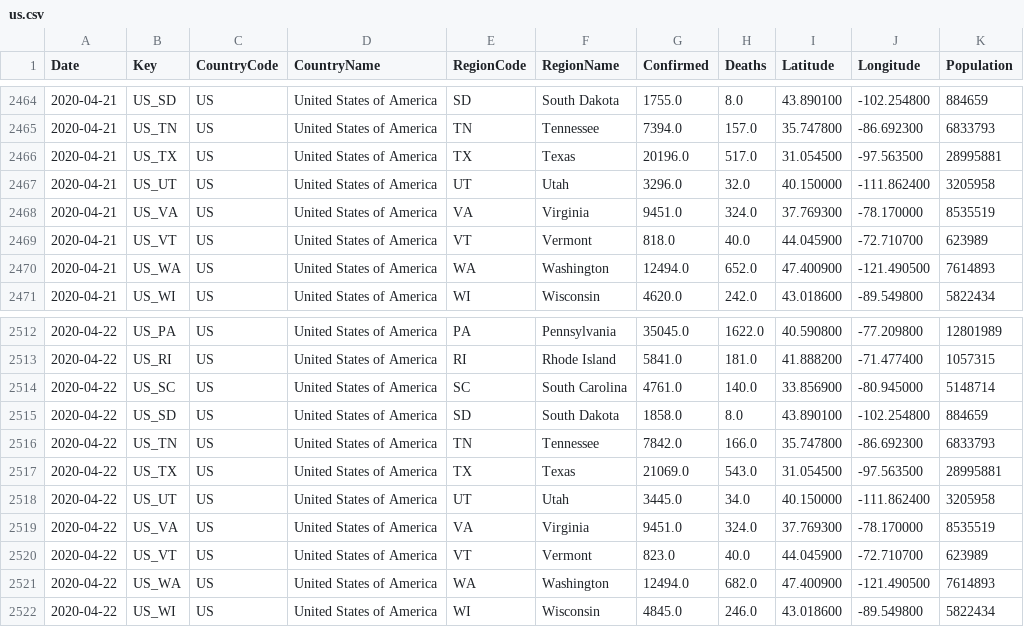
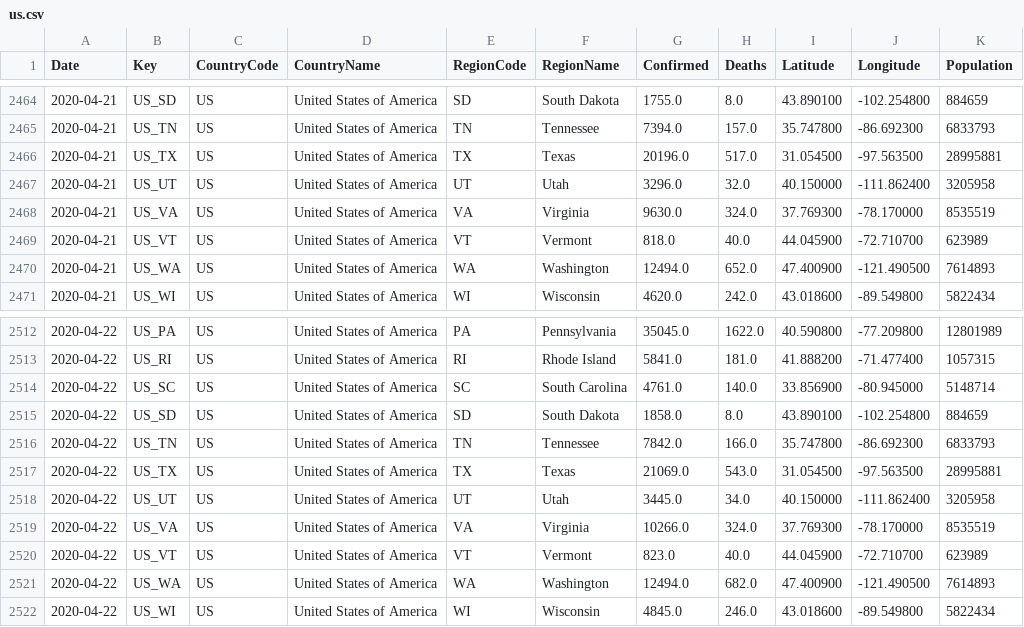
Before and after one commit to sfrias/data, a CSV file: us.csv, drawn as a sheet; only a part is shown, gaps mark what is left out.

```diff
--- a/us.csv
+++ b/us.csv
@@ -2467,3 +2467,3 @@ Date,Key,CountryCode,CountryName,RegionCode,RegionName,Confirmed,Deaths,Latitude
 2020-04-21,US_UT,US,United States of America,UT,Utah,3296.0,32.0,40.150000,-111.862400,3205958
-2020-04-21,US_VA,US,United States of America,VA,Virginia,9451.0,324.0,37.769300,-78.170000,8535519
+2020-04-21,US_VA,US,United States of America,VA,Virginia,9630.0,324.0,37.769300,-78.170000,8535519
 2020-04-21,US_VT,US,United States of America,VT,Vermont,818.0,40.0,44.045900,-72.710700,623989
@@ -2518,3 +2518,3 @@ Date,Key,CountryCode,CountryName,RegionCode,RegionName,Confirmed,Deaths,Latitude
 2020-04-22,US_UT,US,United States of America,UT,Utah,3445.0,34.0,40.150000,-111.862400,3205958
-2020-04-22,US_VA,US,United States of America,VA,Virginia,9451.0,324.0,37.769300,-78.170000,8535519
+2020-04-22,US_VA,US,United States of America,VA,Virginia,10266.0,324.0,37.769300,-78.170000,8535519
 2020-04-22,US_VT,US,United States of America,VT,Vermont,823.0,40.0,44.045900,-72.710700,623989
```
Also changed, not shown: china.csv, cn.csv, 24 other files.
